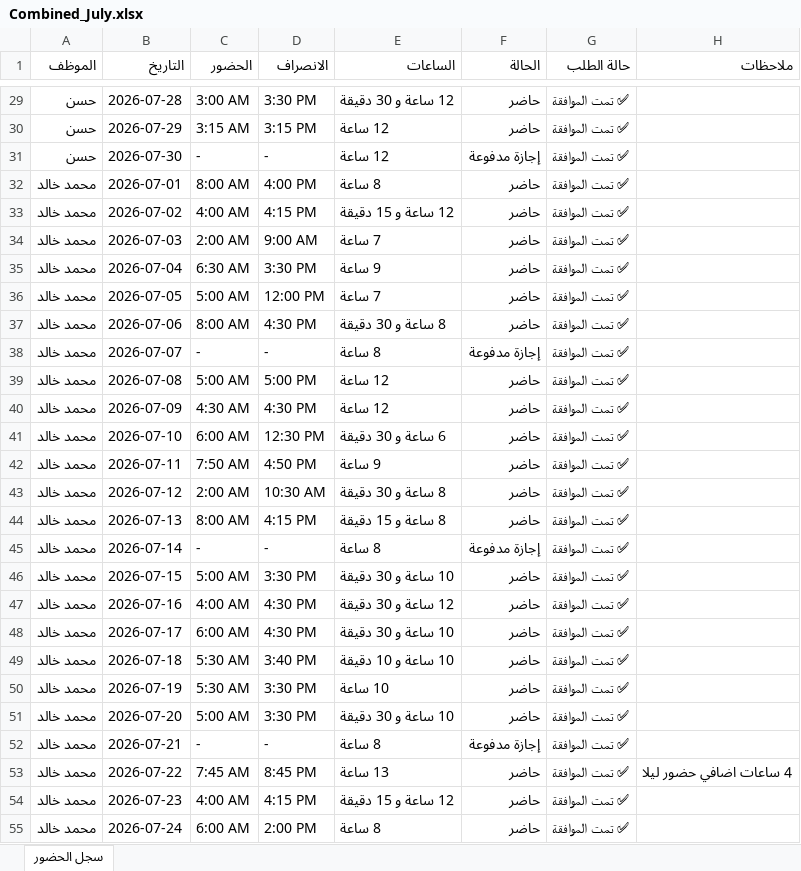
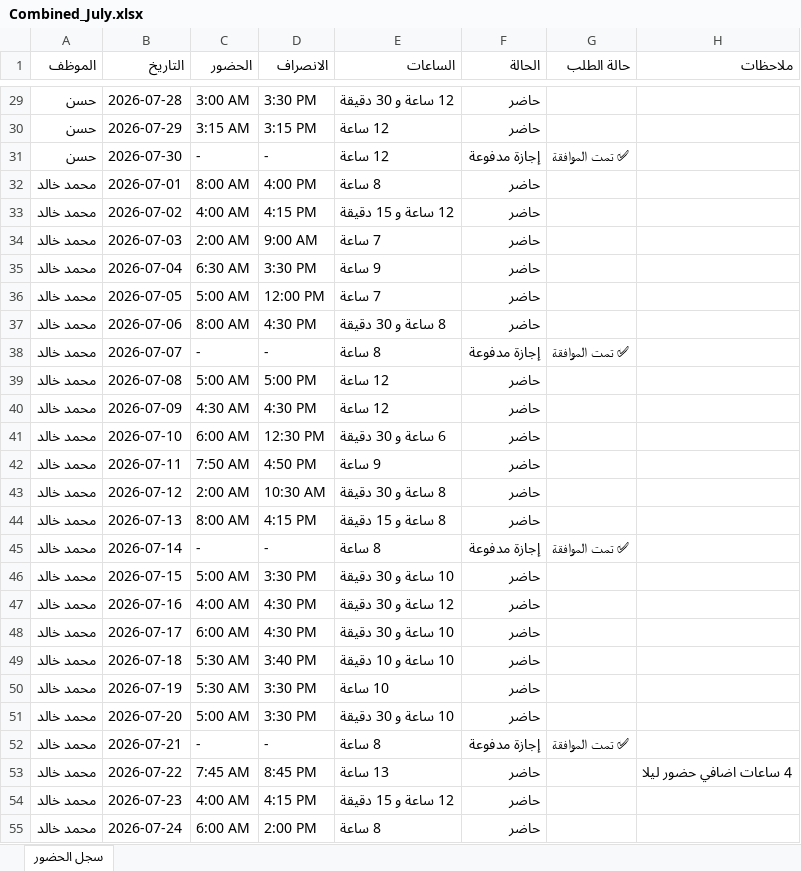
Before and after one commit to badrcandyclub-hub/candy-club-system, an Excel workbook: ملف حضور شهر 7/Combined_July.xlsx, sheet سجل الحضور, drawn as a sheet; only a part is shown, gaps mark what is left out; values as stored, in another font and other column widths than the file's, no borders; the diff covers the shown part only; the diff names each change by its address in the sheet, - before the commit and + after, or states it on an @@ line.

```diff
--- a/ملف حضور شهر 7/Combined_July.xlsx (sheet سجل الحضور)
+++ b/ملف حضور شهر 7/Combined_July.xlsx (sheet سجل الحضور)
-G29:G30 (حالة الطلب): ✅ تمت الموافقة
+G29:G30 (حالة الطلب): (empty)
-G32:G37 (حالة الطلب): ✅ تمت الموافقة
+G32:G37 (حالة الطلب): (empty)
-G39:G44 (حالة الطلب): ✅ تمت الموافقة
+G39:G44 (حالة الطلب): (empty)
-G46:G51 (حالة الطلب): ✅ تمت الموافقة
+G46:G51 (حالة الطلب): (empty)
-G53:G55 (حالة الطلب): ✅ تمت الموافقة
+G53:G55 (حالة الطلب): (empty)
```
Also changed, not shown: 244 edited cells elsewhere in this sheet, 2 other files.
